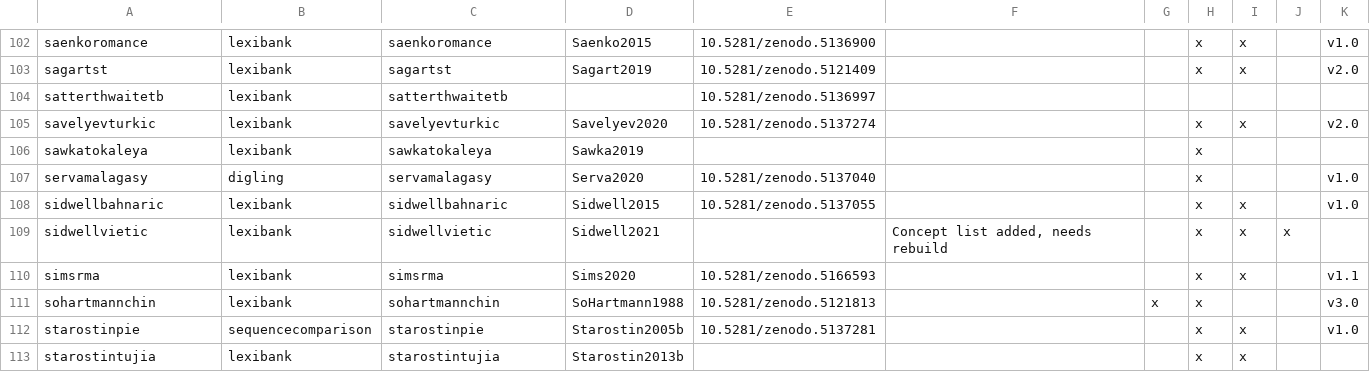
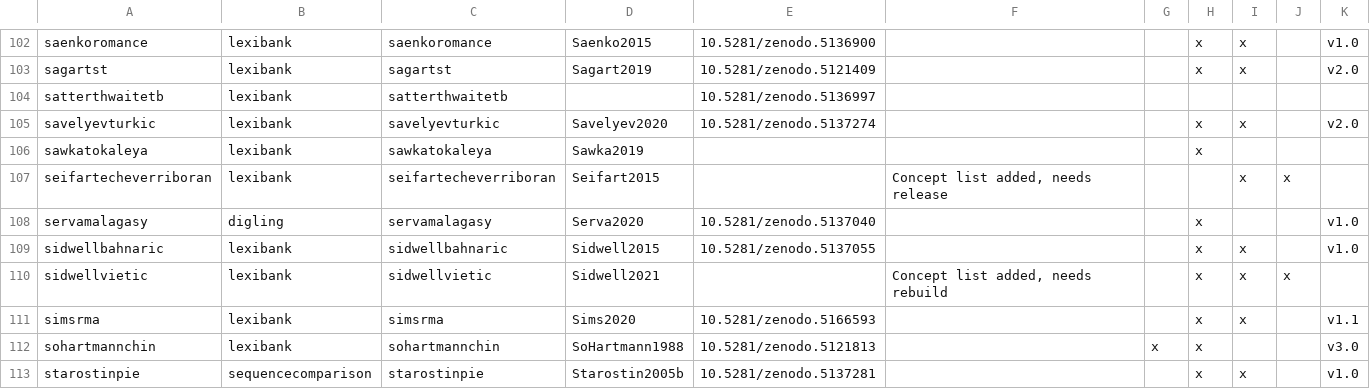
Before and after one commit to lexibank/lexibank-analysed, a TSV file: etc/lexibank.tsv, drawn as a sheet; only a part is shown, gaps mark what is left out; the shorter side is filled out with more unchanged rows; the diff names each change by its address in the sheet, - before the commit and + after, or states it on an @@ line.

Commit message:
add seifartecheverriboran

```diff
--- a/etc/lexibank.tsv
+++ b/etc/lexibank.tsv
+row 107: seifartecheverriboran | lexibank | seifartecheverriboran | Seifart2015 |  | Concept list added, needs release |  |  | x | x
```
